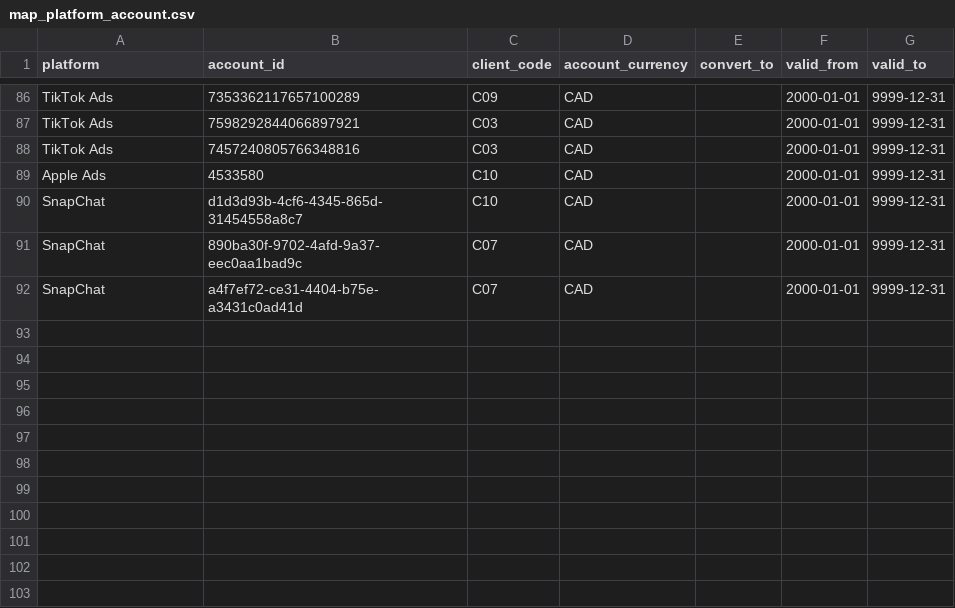
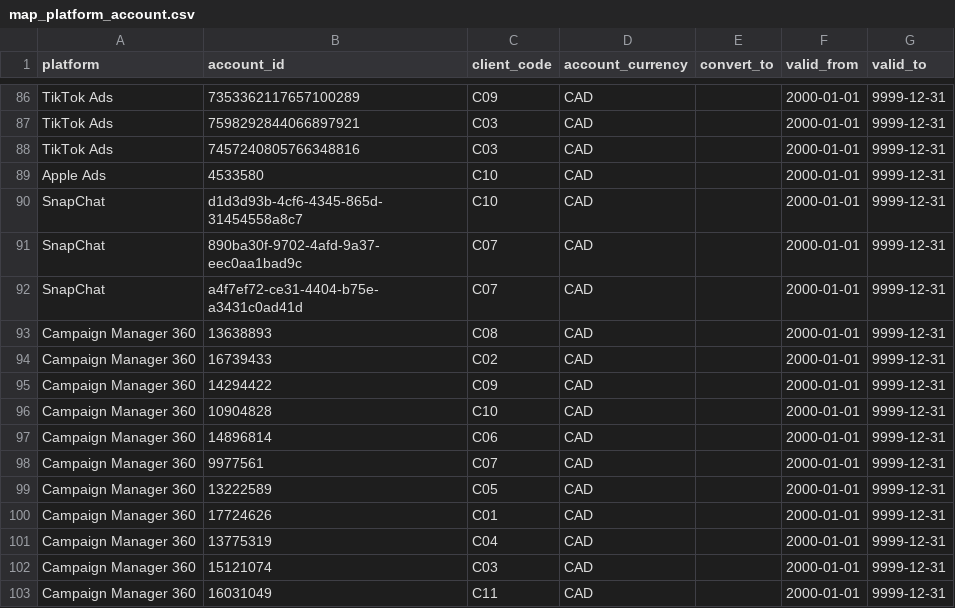
Before and after one commit to BooleanData-Systems/Epitaph-Group, a CSV file: seeds/map_platform_account.csv, drawn as a sheet; only a part is shown, gaps mark what is left out; the diff names each change by its address in the sheet, - before the commit and + after, or states it on an @@ line.

Commit message:
CM360: map 11 client advertisers, testing from 2024-11-20; DV360 mirror advertisers stay unmapped

```diff
--- a/seeds/map_platform_account.csv
+++ b/seeds/map_platform_account.csv
+row 93: Campaign Manager 360 | 13638893 | C08 | CAD |  | 2000-01-01 | 9999-12-31
+row 94: Campaign Manager 360 | 16739433 | C02 | CAD |  | 2000-01-01 | 9999-12-31
+row 95: Campaign Manager 360 | 14294422 | C09 | CAD |  | 2000-01-01 | 9999-12-31
+row 96: Campaign Manager 360 | 10904828 | C10 | CAD |  | 2000-01-01 | 9999-12-31
+row 97: Campaign Manager 360 | 14896814 | C06 | CAD |  | 2000-01-01 | 9999-12-31
+row 98: Campaign Manager 360 | 9977561 | C07 | CAD |  | 2000-01-01 | 9999-12-31
+row 99: Campaign Manager 360 | 13222589 | C05 | CAD |  | 2000-01-01 | 9999-12-31
+row 100: Campaign Manager 360 | 17724626 | C01 | CAD |  | 2000-01-01 | 9999-12-31
+row 101: Campaign Manager 360 | 13775319 | C04 | CAD |  | 2000-01-01 | 9999-12-31
+row 102: Campaign Manager 360 | 15121074 | C03 | CAD |  | 2000-01-01 | 9999-12-31
+row 103: Campaign Manager 360 | 16031049 | C11 | CAD |  | 2000-01-01 | 9999-12-31
```
Also changed, not shown: seeds/ctl_cutover.csv, 1 other file.
